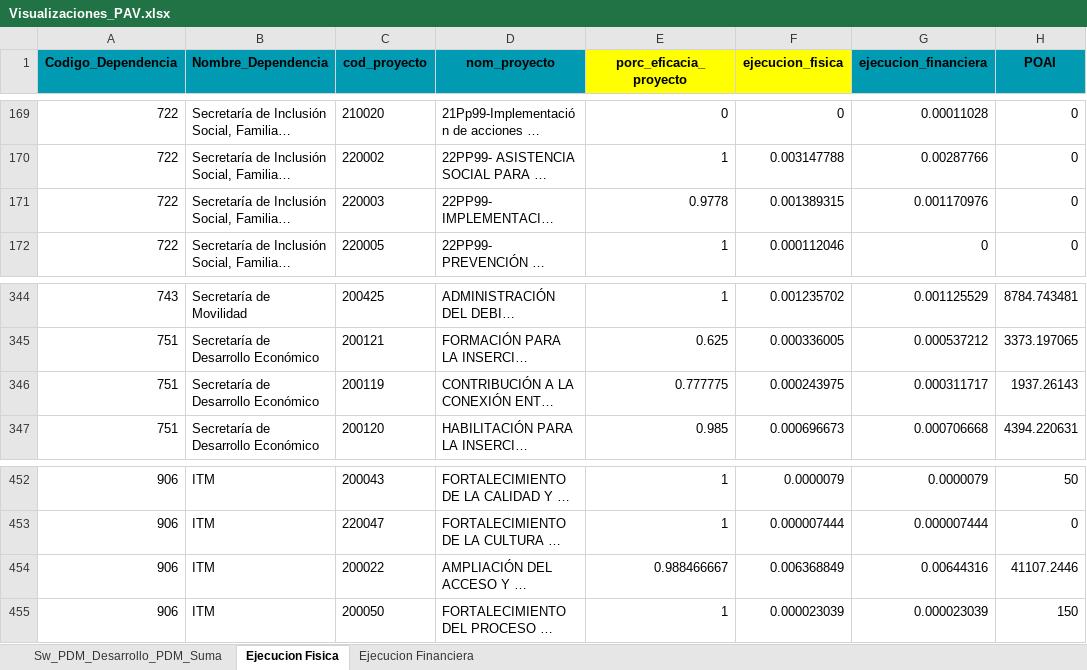
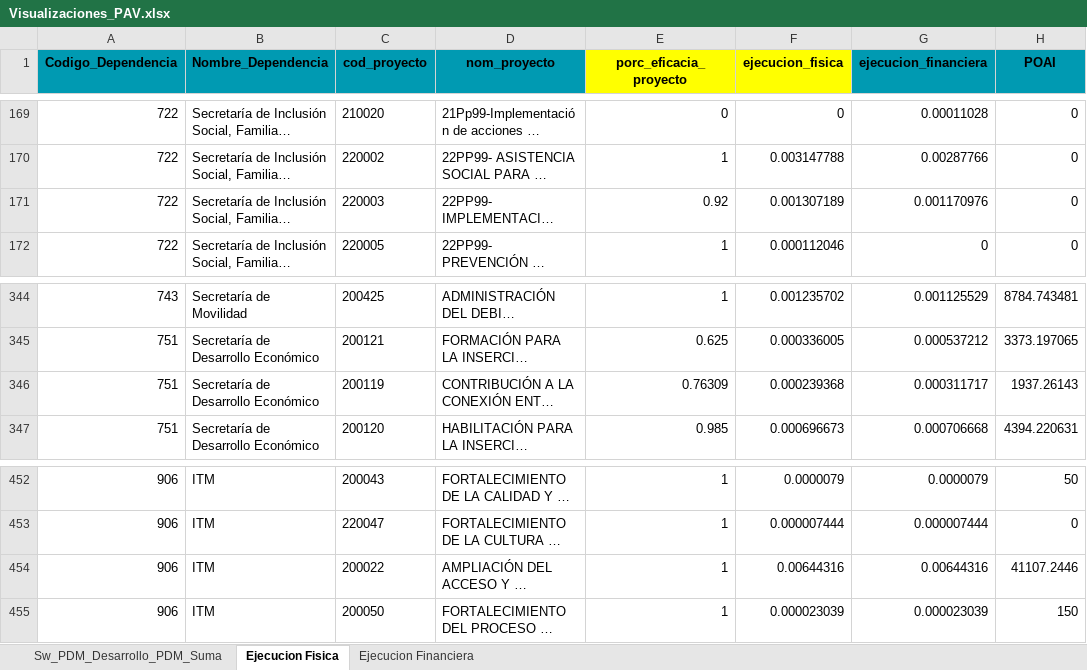
Before and after one commit to MendozaJulioC/sse-pdm, an Excel workbook: src/public/uploads/Visualizaciones_PAV.xlsx, sheet Ejecucion Fisica, drawn as a sheet; only a part is shown, gaps mark what is left out; long unchanged cells end in …; values as stored, in another font and other column widths than the file's, no borders; the diff covers the shown part only; the diff names each change by its address in the sheet, - before the commit and + after, or states it on an @@ line.

```diff
--- a/src/public/uploads/Visualizaciones_PAV.xlsx (sheet Ejecucion Fisica)
+++ b/src/public/uploads/Visualizaciones_PAV.xlsx (sheet Ejecucion Fisica)
-E171 (porc_eficacia_proyecto): 0.9778
+E171 (porc_eficacia_proyecto): 0.92
-F171 (ejecucion_fisica): 0.001389315
+F171 (ejecucion_fisica): 0.001307189
-E346 (porc_eficacia_proyecto): 0.777775
+E346 (porc_eficacia_proyecto): 0.76309
-F346 (ejecucion_fisica): 0.000243975
+F346 (ejecucion_fisica): 0.000239368
-E454 (porc_eficacia_proyecto): 0.988466667
+E454 (porc_eficacia_proyecto): 1
-F454 (ejecucion_fisica): 0.006368849
+F454 (ejecucion_fisica): 0.00644316
```
Also changed, not shown: 20 edited cells elsewhere in this sheet, sheet Sw_PDM_Desarrollo_PDM_Suma, sheet Ejecucion Financiera, src/public/uploads/plan_accion_pdm.xlsx, 5 other files.
